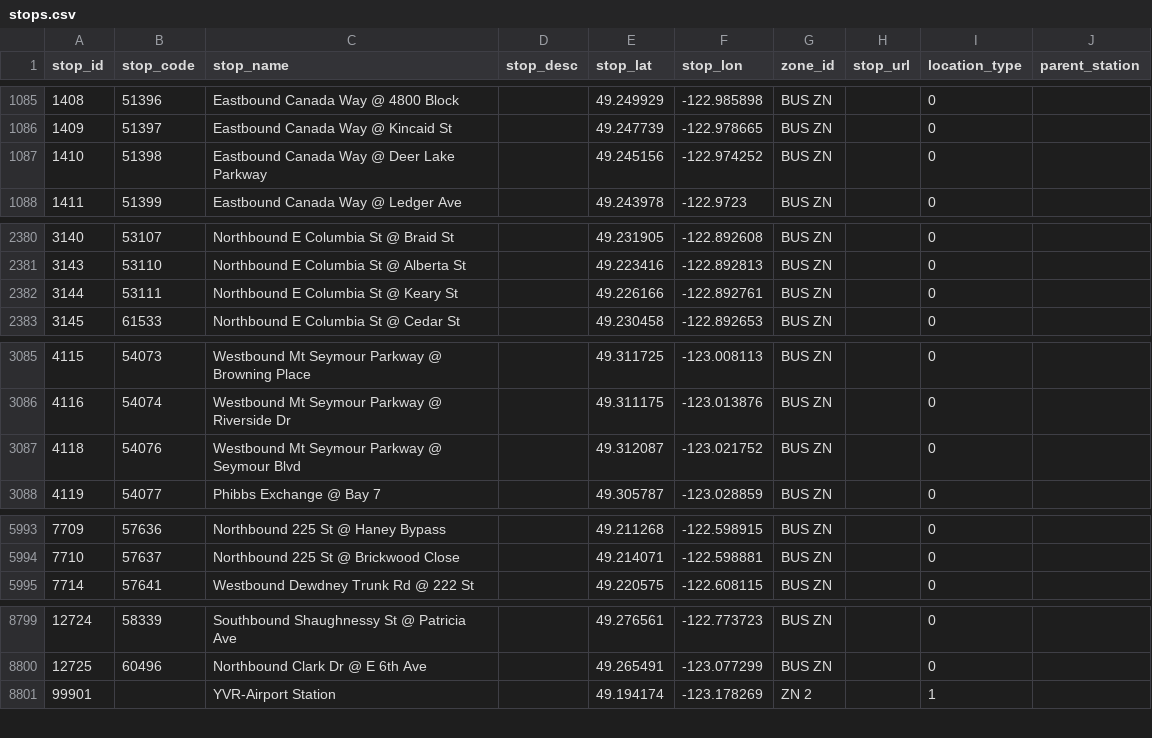
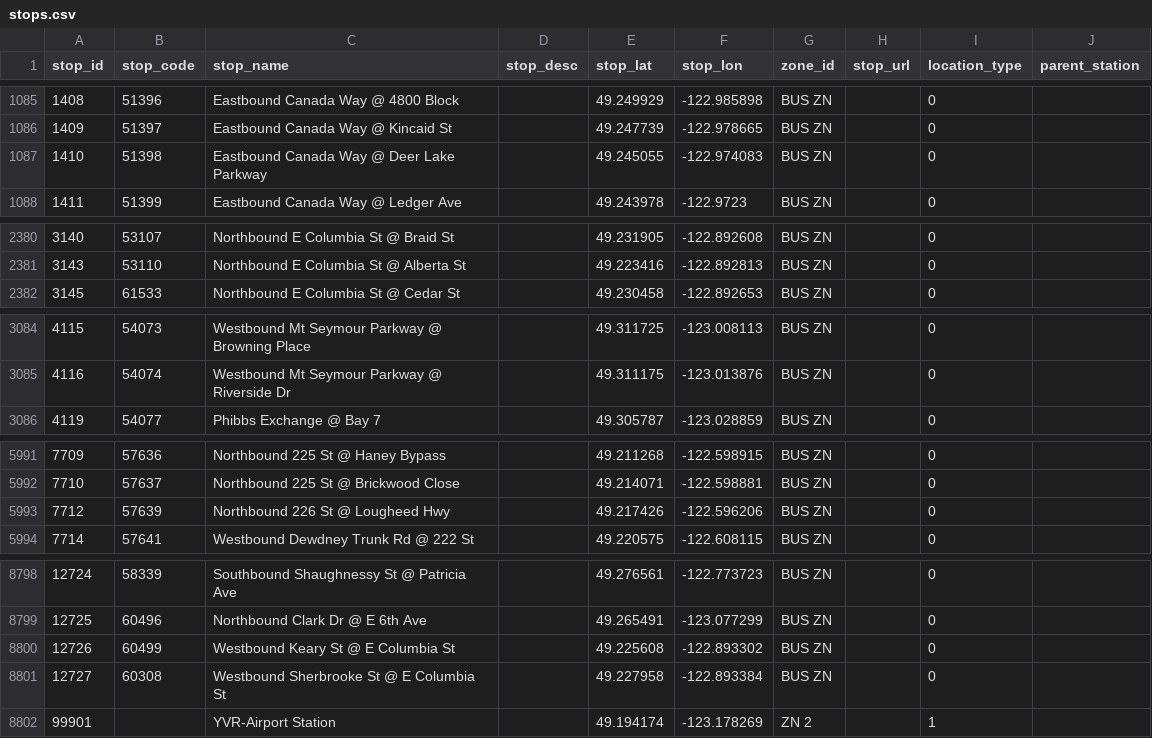
Before and after one commit to carsonyl/translink-derived-datasets, a CSV file: datasets/stops.csv, drawn as a sheet; only a part is shown, gaps mark what is left out; the diff covers the shown part only.

Commit message:
Stops 2020-07-31.

```diff
--- a/datasets/stops.csv
+++ b/datasets/stops.csv
@@ -1086,3 +1086,3 @@ stop_id,stop_code,stop_name,stop_desc,stop_lat,stop_lon,zone_id,stop_url,locatio
 1409,51397,Eastbound Canada Way @ Kincaid St,,49.247739,-122.978665,BUS ZN,,0,
-1410,51398,Eastbound Canada Way @ Deer Lake Parkway,,49.245156,-122.974252,BUS ZN,,0,
+1410,51398,Eastbound Canada Way @ Deer Lake Parkway,,49.245055,-122.974083,BUS ZN,,0,
 1411,51399,Eastbound Canada Way @ Ledger Ave,,49.243978,-122.9723,BUS ZN,,0,
@@ -2381,3 +2381,2 @@ stop_id,stop_code,stop_name,stop_desc,stop_lat,stop_lon,zone_id,stop_url,locatio
 3143,53110,Northbound E Columbia St @ Alberta St,,49.223416,-122.892813,BUS ZN,,0,
-3144,53111,Northbound E Columbia St @ Keary St,,49.226166,-122.892761,BUS ZN,,0,
 3145,61533,Northbound E Columbia St @ Cedar St,,49.230458,-122.892653,BUS ZN,,0,
@@ -3086,3 +3085,2 @@ stop_id,stop_code,stop_name,stop_desc,stop_lat,stop_lon,zone_id,stop_url,locatio
 4116,54074,Westbound Mt Seymour Parkway @ Riverside Dr,,49.311175,-123.013876,BUS ZN,,0,
-4118,54076,Westbound Mt Seymour Parkway @ Seymour Blvd,,49.312087,-123.021752,BUS ZN,,0,
 4119,54077,Phibbs Exchange @ Bay 7,,49.305787,-123.028859,BUS ZN,,0,
@@ -5994,2 +5992,3 @@ stop_id,stop_code,stop_name,stop_desc,stop_lat,stop_lon,zone_id,stop_url,locatio
 7710,57637,Northbound 225 St @ Brickwood Close,,49.214071,-122.598881,BUS ZN,,0,
+7712,57639,Northbound 226 St @ Lougheed Hwy,,49.217426,-122.596206,BUS ZN,,0,
 7714,57641,Westbound Dewdney Trunk Rd @ 222 St,,49.220575,-122.608115,BUS ZN,,0,
@@ -8800,2 +8799,4 @@ stop_id,stop_code,stop_name,stop_desc,stop_lat,stop_lon,zone_id,stop_url,locatio
 12725,60496,Northbound Clark Dr @ E 6th Ave,,49.265491,-123.077299,BUS ZN,,0,
+12726,60499,Westbound Keary St @ E Columbia St,,49.225608,-122.893302,BUS ZN,,0,
+12727,60308,Westbound Sherbrooke St @ E Columbia St,,49.227958,-122.893384,BUS ZN,,0,
 99901,,YVR-Airport Station,,49.194174,-123.178269,ZN 2,,1,
```
Also changed, not shown: 2 edited cells elsewhere in this file, 1 other file.
